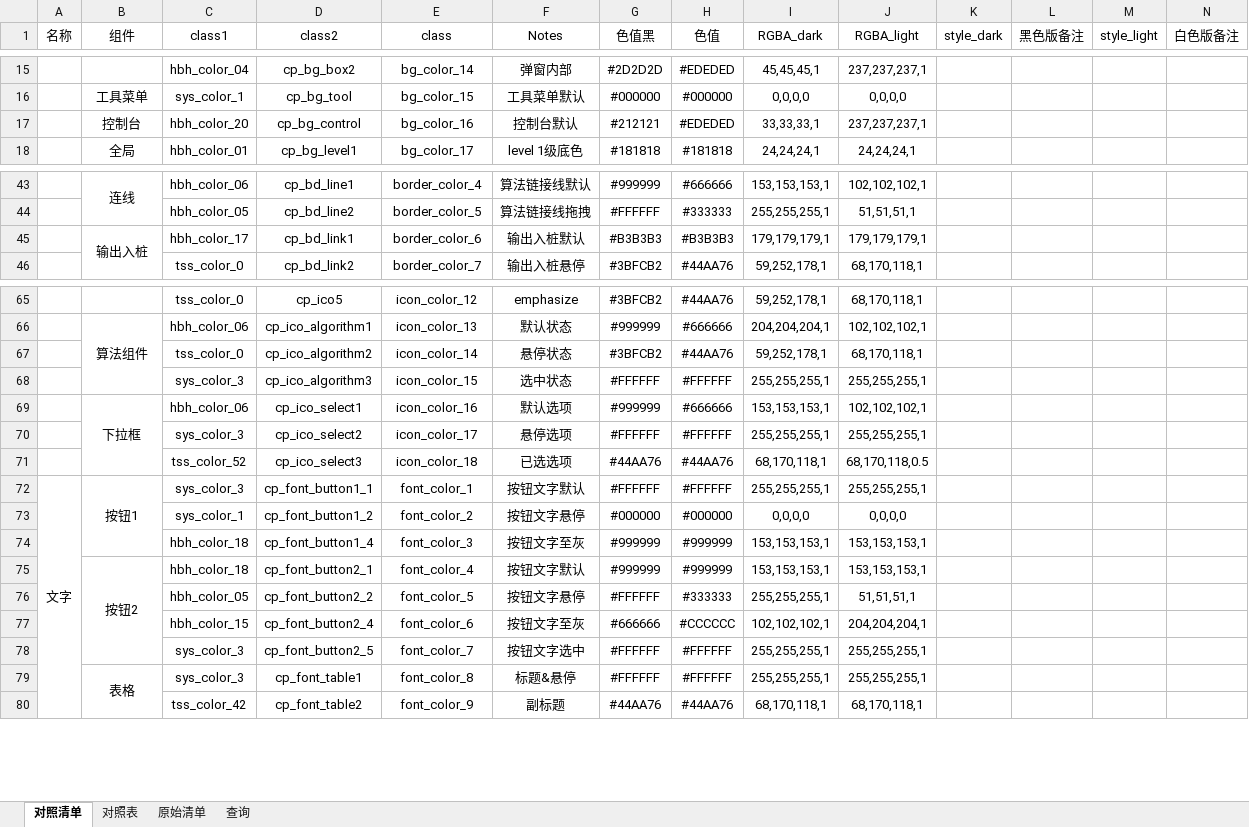
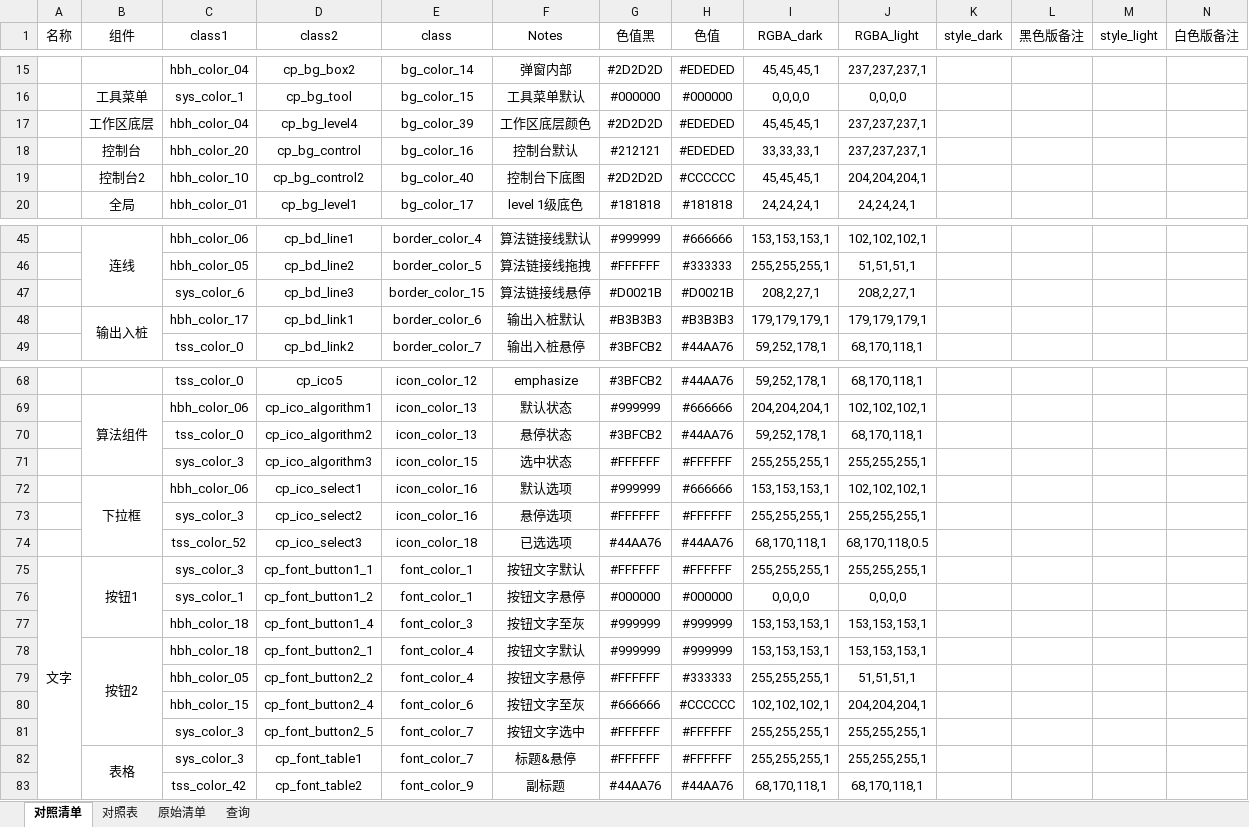
Before and after one commit to goldEli/theme-Tool, an Excel workbook: color_list.xlsx, sheet 对照清单, drawn as a sheet; only a part is shown, gaps mark what is left out; values as stored, in another font and other column widths than the file's, no borders; addresses are those after the commit; the diff covers the shown part only; the diff names each change by its address in the sheet, - before the commit and + after, or states it on an @@ line.

```diff
--- a/color_list.xlsx (sheet 对照清单)
+++ b/color_list.xlsx (sheet 对照清单)
+row 17:  | 工作区底层 | hbh_color_04 | cp_bg_level4 | bg_color_39 | 工作区底层颜色 | #2D2D2D | #EDEDED | 45,45,45,1 | 237,237,237,1
+row 19:  | 控制台2 | hbh_color_10 | cp_bg_control2 | bg_color_40 | 控制台下底图 | #2D2D2D | #CCCCCC | 45,45,45,1 | 204,204,204,1
+row 47:  |  | sys_color_6 | cp_bd_line3 | border_color_15 | 算法链接线悬停 | #D0021B | #D0021B | 208,2,27,1 | 208,2,27,1
-E70 (class): icon_color_14
+E70 (class): icon_color_13
-E73 (class): icon_color_17
+E73 (class): icon_color_16
-E76 (class): font_color_2
+E76 (class): font_color_1
-E79 (class): font_color_5
+E79 (class): font_color_4
-E82 (class): font_color_8
+E82 (class): font_color_7
```
Also changed, not shown: 9 edited cells elsewhere in this sheet, 7 other files.
